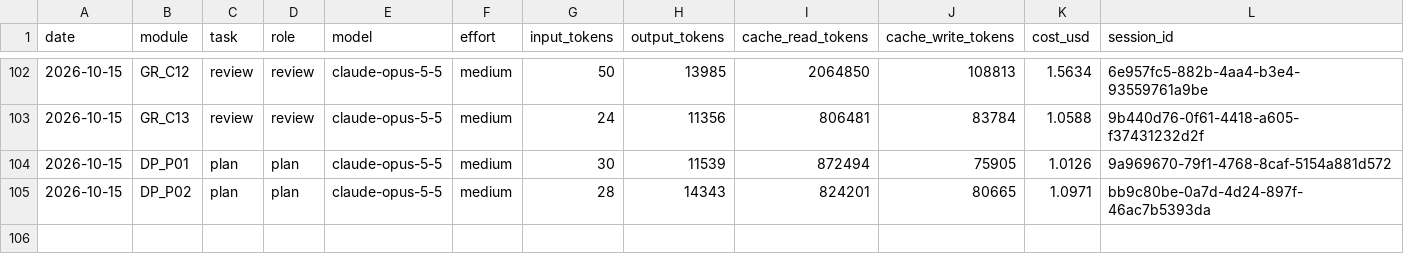
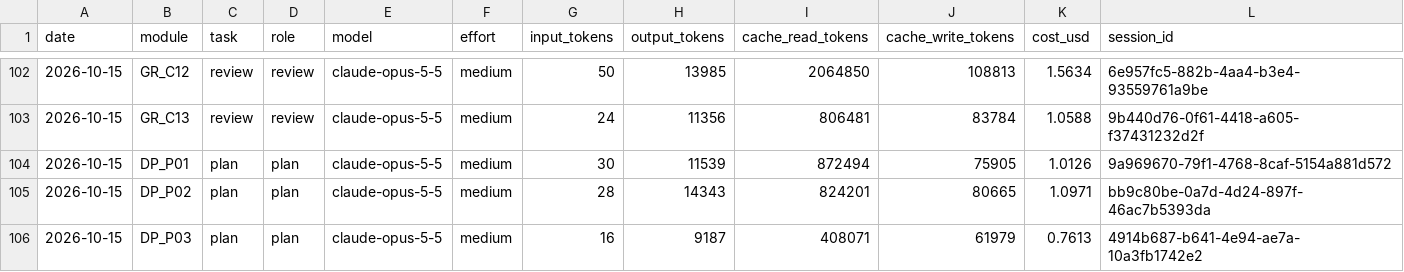
Before and after one commit to vincentlkl/tamanly, a CSV file: api/usage_log.csv, drawn as a sheet; only a part is shown, gaps mark what is left out; the diff names each change by its address in the sheet, - before the commit and + after, or states it on an @@ line.

Commit message:
Plan: booking limit (P03)

```diff
--- a/api/usage_log.csv
+++ b/api/usage_log.csv
+row 106: 2026-10-15 | DP_P03 | plan | plan | claude-opus-5-5 | medium | 16 | 9187 | 408071 | 61979 | 0.7613 | 4914b687-b641-4e94-ae7a-10a3fb1742e2
```
Also changed, not shown: 2 other files.
